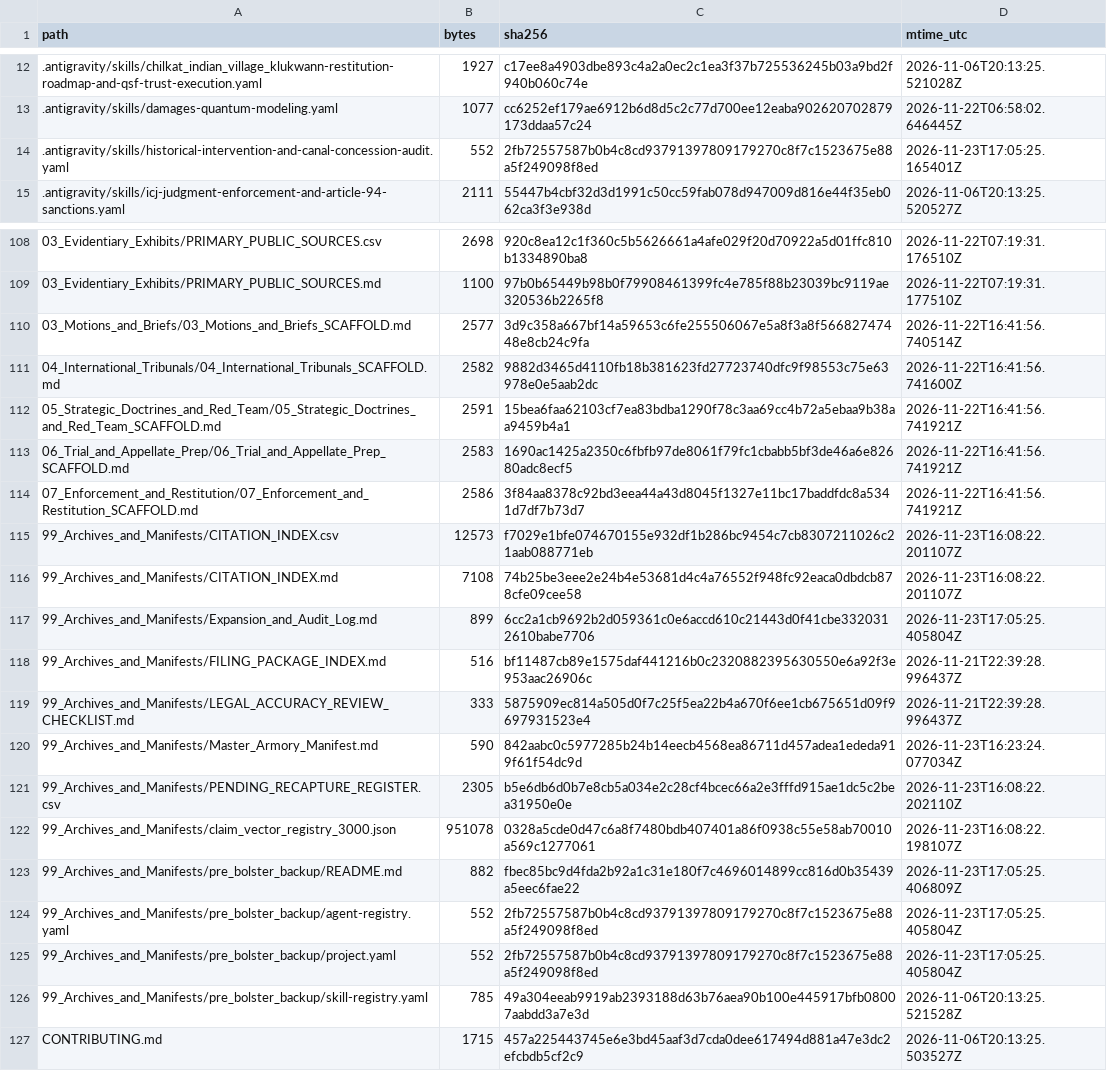
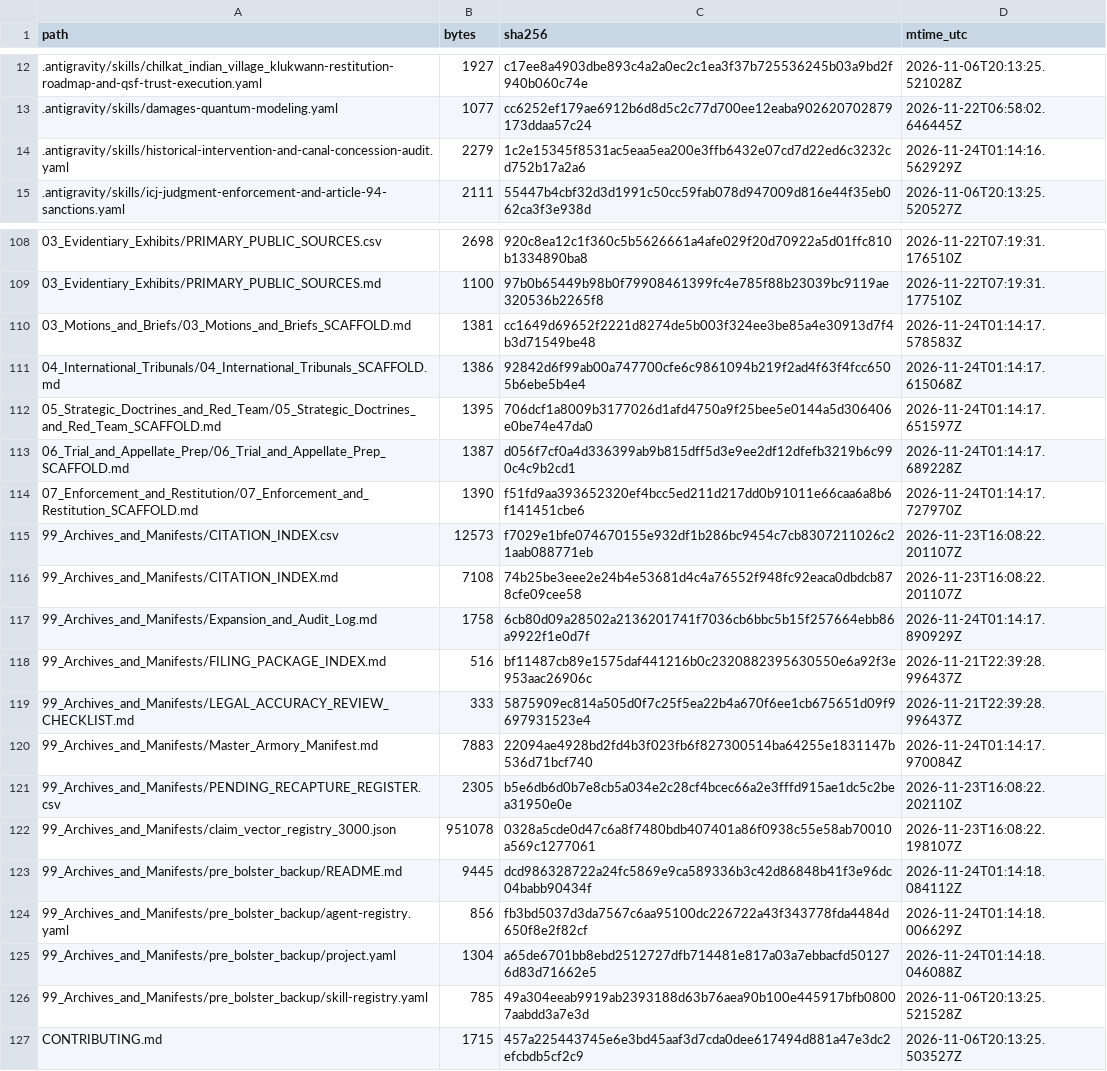
Before and after one commit to GlobalRestitutionAlliance/turtle-island-us-ak-chilkat-indian-village-klukwan-master-litigation, a CSV file: 99_Archives_and_Manifests/MANIFEST_SHA256.csv, drawn as a sheet; only a part is shown, gaps mark what is left out; the diff covers the shown part only.

Commit message:
REVERTED DUE TO UNPROMPTED MASS J3WFICATED DATA CORRUPTION BY COMPROMISED BIASED LLM/ARTIFICIAL INTELLIGENCE MODELS

```diff
--- a/99_Archives_and_Manifests/MANIFEST_SHA256.csv
+++ b/99_Archives_and_Manifests/MANIFEST_SHA256.csv
@@ -13,3 +13,3 @@ path,bytes,sha256,mtime_utc
 .antigravity/skills/damages-quantum-modeling.yaml,1077,cc6252ef179ae6912b6d8d5c2c77d700ee12eaba902620702879173ddaa57c24,2026-11-22T06:58:02.646445Z
-.antigravity/skills/historical-intervention-and-canal-concession-audit.yaml,552,2fb72557587b0b4c8cd93791397809179270c8f7c1523675e88a5f249098f8ed,2026-11-23T17:05:25.165401Z
+.antigravity/skills/historical-intervention-and-canal-concession-audit.yaml,2279,1c2e15345f8531ac5eaa5ea200e3ffb6432e07cd7d22ed6c3232cd752b17a2a6,2026-11-24T01:14:16.562929Z
 .antigravity/skills/icj-judgment-enforcement-and-article-94-sanctions.yaml,2111,55447b4cbf32d3d1991c50cc59fab078d947009d816e44f35eb062ca3f3e938d,2026-11-06T20:13:25.520527Z
@@ -109,18 +109,18 @@ path,bytes,sha256,mtime_utc
 03_Evidentiary_Exhibits/PRIMARY_PUBLIC_SOURCES.md,1100,97b0b65449b98b0f79908461399fc4e785f88b23039bc9119ae320536b2265f8,2026-11-22T07:19:31.177510Z
-03_Motions_and_Briefs/03_Motions_and_Briefs_SCAFFOLD.md,2577,3d9c358a667bf14a59653c6fe255506067e5a8f3a8f56682747448e8cb24c9fa,2026-11-22T16:41:56.740514Z
-04_International_Tribunals/04_International_Tribunals_SCAFFOLD.md,2582,9882d3465d4110fb18b381623fd27723740dfc9f98553c75e63978e0e5aab2dc,2026-11-22T16:41:56.741600Z
-05_Strategic_Doctrines_and_Red_Team/05_Strategic_Doctrines_and_Red_Team_SCAFFOLD.md,2591,15bea6faa62103cf7ea83bdba1290f78c3aa69cc4b72a5ebaa9b38aa9459b4a1,2026-11-22T16:41:56.741921Z
-06_Trial_and_Appellate_Prep/06_Trial_and_Appellate_Prep_SCAFFOLD.md,2583,1690ac1425a2350c6fbfb97de8061f79fc1cbabb5bf3de46a6e82680adc8ecf5,2026-11-22T16:41:56.741921Z
-07_Enforcement_and_Restitution/07_Enforcement_and_Restitution_SCAFFOLD.md,2586,3f84aa8378c92bd3eea44a43d8045f1327e11bc17baddfdc8a5341d7df7b73d7,2026-11-22T16:41:56.741921Z
+03_Motions_and_Briefs/03_Motions_and_Briefs_SCAFFOLD.md,1381,cc1649d69652f2221d8274de5b003f324ee3be85a4e30913d7f4b3d71549be48,2026-11-24T01:14:17.578583Z
+04_International_Tribunals/04_International_Tribunals_SCAFFOLD.md,1386,92842d6f99ab00a747700cfe6c9861094b219f2ad4f63f4fcc6505b6ebe5b4e4,2026-11-24T01:14:17.615068Z
+05_Strategic_Doctrines_and_Red_Team/05_Strategic_Doctrines_and_Red_Team_SCAFFOLD.md,1395,706dcf1a8009b3177026d1afd4750a9f25bee5e0144a5d306406e0be74e47da0,2026-11-24T01:14:17.651597Z
+06_Trial_and_Appellate_Prep/06_Trial_and_Appellate_Prep_SCAFFOLD.md,1387,d056f7cf0a4d336399ab9b815dff5d3e9ee2df12dfefb3219b6c990c4c9b2cd1,2026-11-24T01:14:17.689228Z
+07_Enforcement_and_Restitution/07_Enforcement_and_Restitution_SCAFFOLD.md,1390,f51fd9aa393652320ef4bcc5ed211d217dd0b91011e66caa6a8b6f141451cbe6,2026-11-24T01:14:17.727970Z
 99_Archives_and_Manifests/CITATION_INDEX.csv,12573,f7029e1bfe074670155e932df1b286bc9454c7cb8307211026c21aab088771eb,2026-11-23T16:08:22.201107Z
 99_Archives_and_Manifests/CITATION_INDEX.md,7108,74b25be3eee2e24b4e53681d4c4a76552f948fc92eaca0dbdcb878cfe09cee58,2026-11-23T16:08:22.201107Z
-99_Archives_and_Manifests/Expansion_and_Audit_Log.md,899,6cc2a1cb9692b2d059361c0e6accd610c21443d0f41cbe3320312610babe7706,2026-11-23T17:05:25.405804Z
+99_Archives_and_Manifests/Expansion_and_Audit_Log.md,1758,6cb80d09a28502a2136201741f7036cb6bbc5b15f257664ebb86a9922f1e0d7f,2026-11-24T01:14:17.890929Z
 99_Archives_and_Manifests/FILING_PACKAGE_INDEX.md,516,bf11487cb89e1575daf441216b0c2320882395630550e6a92f3e953aac26906c,2026-11-21T22:39:28.996437Z
 99_Archives_and_Manifests/LEGAL_ACCURACY_REVIEW_CHECKLIST.md,333,5875909ec814a505d0f7c25f5ea22b4a670f6ee1cb675651d09f9697931523e4,2026-11-21T22:39:28.996437Z
-99_Archives_and_Manifests/Master_Armory_Manifest.md,590,842aabc0c5977285b24b14eecb4568ea86711d457adea1ededa919f61f54dc9d,2026-11-23T16:23:24.077034Z
+99_Archives_and_Manifests/Master_Armory_Manifest.md,7883,22094ae4928bd2fd4b3f023fb6f827300514ba64255e1831147b536d71bcf740,2026-11-24T01:14:17.970084Z
 99_Archives_and_Manifests/PENDING_RECAPTURE_REGISTER.csv,2305,b5e6db6d0b7e8cb5a034e2c28cf4bcec66a2e3fffd915ae1dc5c2bea31950e0e,2026-11-23T16:08:22.202110Z
 99_Archives_and_Manifests/claim_vector_registry_3000.json,951078,0328a5cde0d47c6a8f7480bdb407401a86f0938c55e58ab70010a569c1277061,2026-11-23T16:08:22.198107Z
-99_Archives_and_Manifests/pre_bolster_backup/README.md,882,fbec85bc9d4fda2b92a1c31e180f7c4696014899cc816d0b35439a5eec6fae22,2026-11-23T17:05:25.406809Z
-99_Archives_and_Manifests/pre_bolster_backup/agent-registry.yaml,552,2fb72557587b0b4c8cd93791397809179270c8f7c1523675e88a5f249098f8ed,2026-11-23T17:05:25.405804Z
-99_Archives_and_Manifests/pre_bolster_backup/project.yaml,552,2fb72557587b0b4c8cd93791397809179270c8f7c1523675e88a5f249098f8ed,2026-11-23T17:05:25.405804Z
+99_Archives_and_Manifests/pre_bolster_backup/README.md,9445,dcd986328722a24fc5869e9ca589336b3c42d86848b41f3e96dc04babb90434f,2026-11-24T01:14:18.084112Z
+99_Archives_and_Manifests/pre_bolster_backup/agent-registry.yaml,856,fb3bd5037d3da7567c6aa95100dc226722a43f343778fda4484d650f8e2f82cf,2026-11-24T01:14:18.006629Z
+99_Archives_and_Manifests/pre_bolster_backup/project.yaml,1304,a65de6701bb8ebd2512727dfb714481e817a03a7ebbacfd501276d83d71662e5,2026-11-24T01:14:18.046088Z
 99_Archives_and_Manifests/pre_bolster_backup/skill-registry.yaml,785,49a304eeab9919ab2393188d63b76aea90b100e445917bfb08007aabdd3a7e3d,2026-11-06T20:13:25.521528Z
```
Also changed, not shown: 77 edited cells elsewhere in this file, 37 other files.
